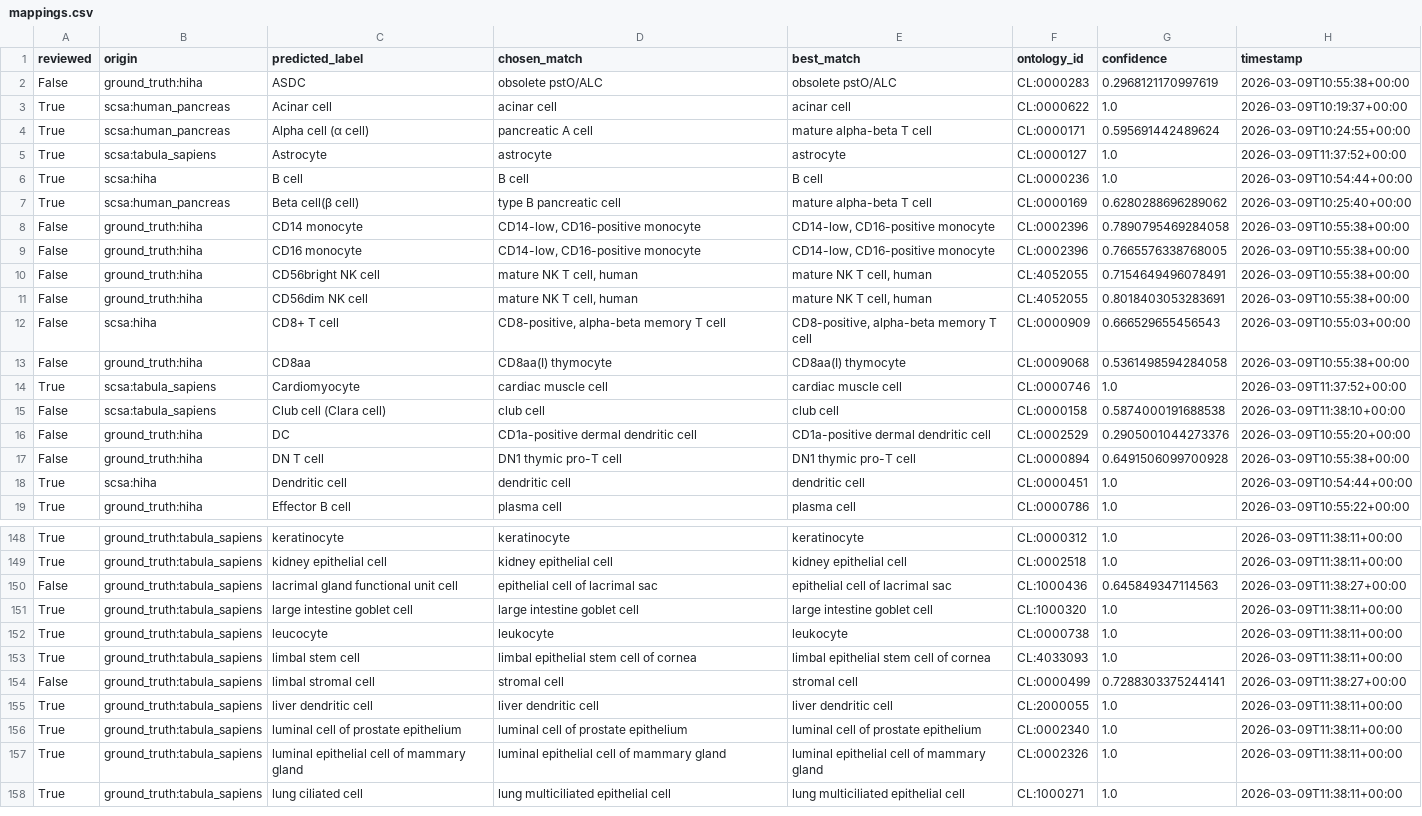
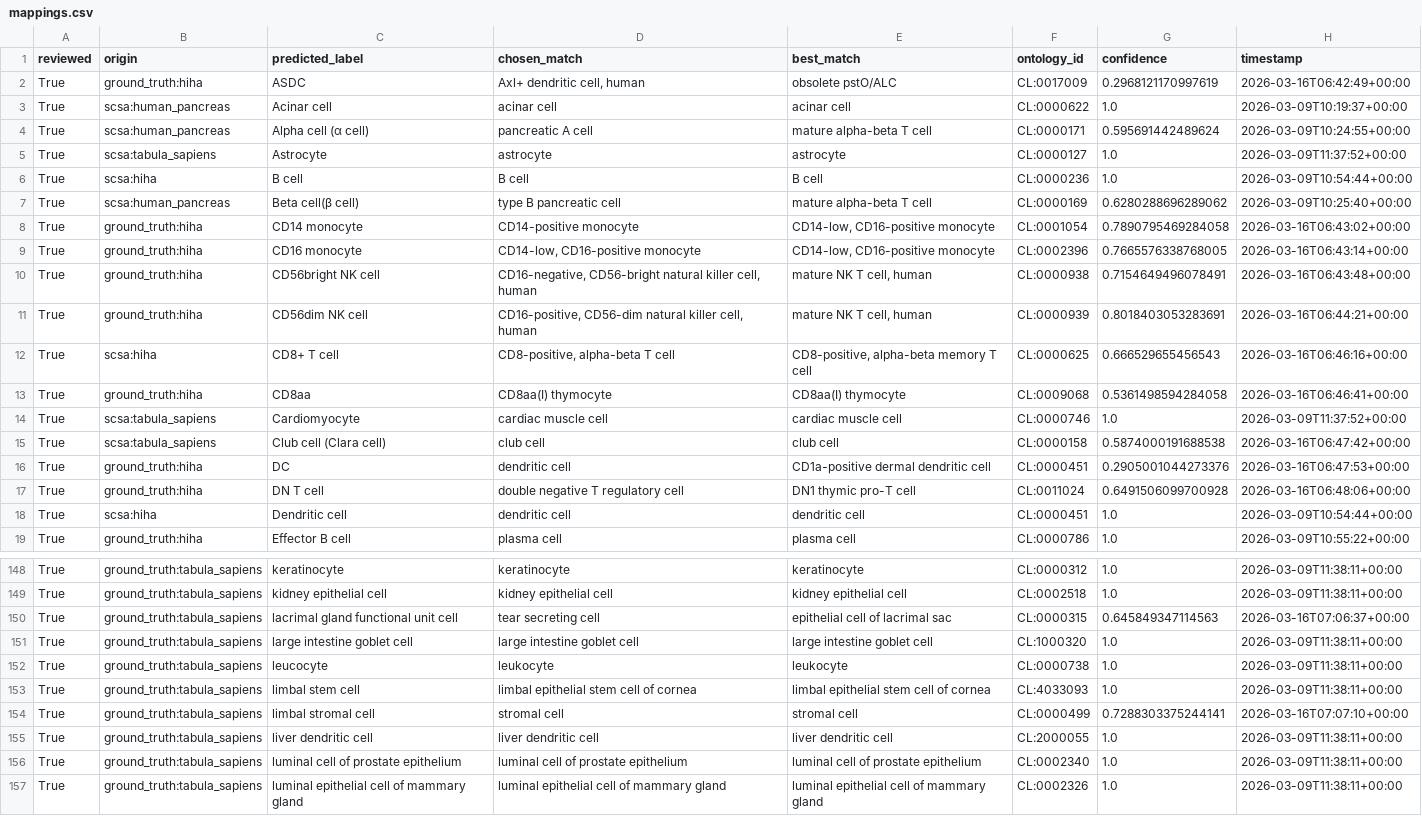
Before and after one commit to mengerj/mmcontext, a CSV file: modules/.calmate/mappings.csv, drawn as a sheet; only a part is shown, gaps mark what is left out; the shorter side is filled out with more unchanged rows; the diff covers the shown part only.

Commit message:
reviewed mappings.csv for scsa and dataset mapping

```diff
--- a/modules/.calmate/mappings.csv
+++ b/modules/.calmate/mappings.csv
@@ -1,3 +1,3 @@
 reviewed,origin,predicted_label,chosen_match,best_match,ontology_id,confidence,timestamp
-False,ground_truth:hiha,ASDC,obsolete pstO/ALC,obsolete pstO/ALC,CL:0000283,0.2968121170997619,2026-03-09T10:55:38+00:00
+True,ground_truth:hiha,ASDC,"Axl+ dendritic cell, human",obsolete pstO/ALC,CL:0017009,0.2968121170997619,2026-03-16T06:42:49+00:00
 True,scsa:human_pancreas,Acinar cell,acinar cell,acinar cell,CL:0000622,1.0,2026-03-09T10:19:37+00:00
@@ -7,12 +7,12 @@ True,scsa:hiha,B cell,B cell,B cell,CL:0000236,1.0,2026-03-09T10:54:44+00:00
 True,scsa:human_pancreas,Beta cell(β cell),type B pancreatic cell,mature alpha-beta T cell,CL:0000169,0.6280288696289062,2026-03-09T10:25:40+00:00
-False,ground_truth:hiha,CD14 monocyte,"CD14-low, CD16-positive monocyte","CD14-low, CD16-positive monocyte",CL:0002396,0.7890795469284058,2026-03-09T10:55:38+00:00
-False,ground_truth:hiha,CD16 monocyte,"CD14-low, CD16-positive monocyte","CD14-low, CD16-positive monocyte",CL:0002396,0.7665576338768005,2026-03-09T10:55:38+00:00
-False,ground_truth:hiha,CD56bright NK cell,"mature NK T cell, human","mature NK T cell, human",CL:4052055,0.7154649496078491,2026-03-09T10:55:38+00:00
-False,ground_truth:hiha,CD56dim NK cell,"mature NK T cell, human","mature NK T cell, human",CL:4052055,0.8018403053283691,2026-03-09T10:55:38+00:00
-False,scsa:hiha,CD8+ T cell,"CD8-positive, alpha-beta memory T cell","CD8-positive, alpha-beta memory T cell",CL:0000909,0.666529655456543,2026-03-09T10:55:03+00:00
-False,ground_truth:hiha,CD8aa,CD8aa(I) thymocyte,CD8aa(I) thymocyte,CL:0009068,0.5361498594284058,2026-03-09T10:55:38+00:00
+True,ground_truth:hiha,CD14 monocyte,CD14-positive monocyte,"CD14-low, CD16-positive monocyte",CL:0001054,0.7890795469284058,2026-03-16T06:43:02+00:00
+True,ground_truth:hiha,CD16 monocyte,"CD14-low, CD16-positive monocyte","CD14-low, CD16-positive monocyte",CL:0002396,0.7665576338768005,2026-03-16T06:43:14+00:00
+True,ground_truth:hiha,CD56bright NK cell,"CD16-negative, CD56-bright natural killer cell, human","mature NK T cell, human",CL:0000938,0.7154649496078491,2026-03-16T06:43:48+00:00
+True,ground_truth:hiha,CD56dim NK cell,"CD16-positive, CD56-dim natural killer cell, human","mature NK T cell, human",CL:0000939,0.8018403053283691,2026-03-16T06:44:21+00:00
+True,scsa:hiha,CD8+ T cell,"CD8-positive, alpha-beta T cell","CD8-positive, alpha-beta memory T cell",CL:0000625,0.666529655456543,2026-03-16T06:46:16+00:00
+True,ground_truth:hiha,CD8aa,CD8aa(I) thymocyte,CD8aa(I) thymocyte,CL:0009068,0.5361498594284058,2026-03-16T06:46:41+00:00
 True,scsa:tabula_sapiens,Cardiomyocyte,cardiac muscle cell,cardiac muscle cell,CL:0000746,1.0,2026-03-09T11:37:52+00:00
-False,scsa:tabula_sapiens,Club cell (Clara cell),club cell,club cell,CL:0000158,0.5874000191688538,2026-03-09T11:38:10+00:00
-False,ground_truth:hiha,DC,CD1a-positive dermal dendritic cell,CD1a-positive dermal dendritic cell,CL:0002529,0.2905001044273376,2026-03-09T10:55:20+00:00
-False,ground_truth:hiha,DN T cell,DN1 thymic pro-T cell,DN1 thymic pro-T cell,CL:0000894,0.6491506099700928,2026-03-09T10:55:38+00:00
+True,scsa:tabula_sapiens,Club cell (Clara cell),club cell,club cell,CL:0000158,0.5874000191688538,2026-03-16T06:47:42+00:00
+True,ground_truth:hiha,DC,dendritic cell,CD1a-positive dermal dendritic cell,CL:0000451,0.2905001044273376,2026-03-16T06:47:53+00:00
+True,ground_truth:hiha,DN T cell,double negative T regulatory cell,DN1 thymic pro-T cell,CL:0011024,0.6491506099700928,2026-03-16T06:48:06+00:00
 True,scsa:hiha,Dendritic cell,dendritic cell,dendritic cell,CL:0000451,1.0,2026-03-09T10:54:44+00:00
@@ -149,3 +149,3 @@ True,ground_truth:tabula_sapiens,keratinocyte,keratinocyte,keratinocyte,CL:00003
 True,ground_truth:tabula_sapiens,kidney epithelial cell,kidney epithelial cell,kidney epithelial cell,CL:0002518,1.0,2026-03-09T11:38:11+00:00
-False,ground_truth:tabula_sapiens,lacrimal gland functional unit cell,epithelial cell of lacrimal sac,epithelial cell of lacrimal sac,CL:1000436,0.645849347114563,2026-03-09T11:38:27+00:00
+True,ground_truth:tabula_sapiens,lacrimal gland functional unit cell,tear secreting cell,epithelial cell of lacrimal sac,CL:0000315,0.645849347114563,2026-03-16T07:06:37+00:00
 True,ground_truth:tabula_sapiens,large intestine goblet cell,large intestine goblet cell,large intestine goblet cell,CL:1000320,1.0,2026-03-09T11:38:11+00:00
@@ -153,3 +153,3 @@ True,ground_truth:tabula_sapiens,leucocyte,leukocyte,leukocyte,CL:0000738,1.0,20
 True,ground_truth:tabula_sapiens,limbal stem cell,limbal epithelial stem cell of cornea,limbal epithelial stem cell of cornea,CL:4033093,1.0,2026-03-09T11:38:11+00:00
-False,ground_truth:tabula_sapiens,limbal stromal cell,stromal cell,stromal cell,CL:0000499,0.7288303375244141,2026-03-09T11:38:27+00:00
+True,ground_truth:tabula_sapiens,limbal stromal cell,stromal cell,stromal cell,CL:0000499,0.7288303375244141,2026-03-16T07:07:10+00:00
 True,ground_truth:tabula_sapiens,liver dendritic cell,liver dendritic cell,liver dendritic cell,CL:2000055,1.0,2026-03-09T11:38:11+00:00
```
Also changed, not shown: 94 edited cells elsewhere in this file.
